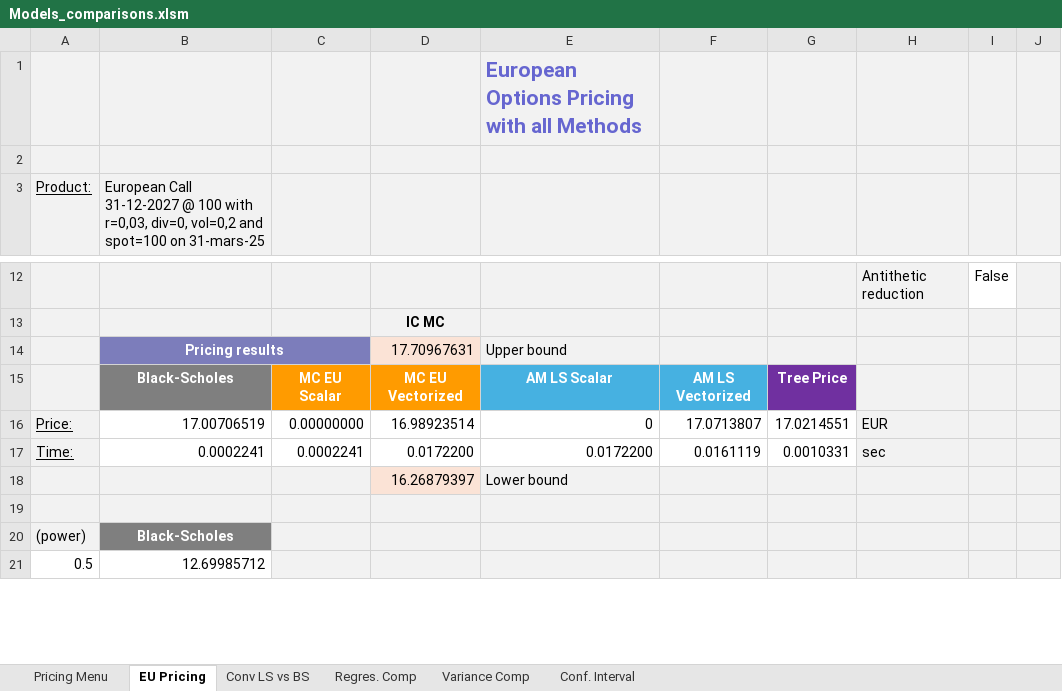
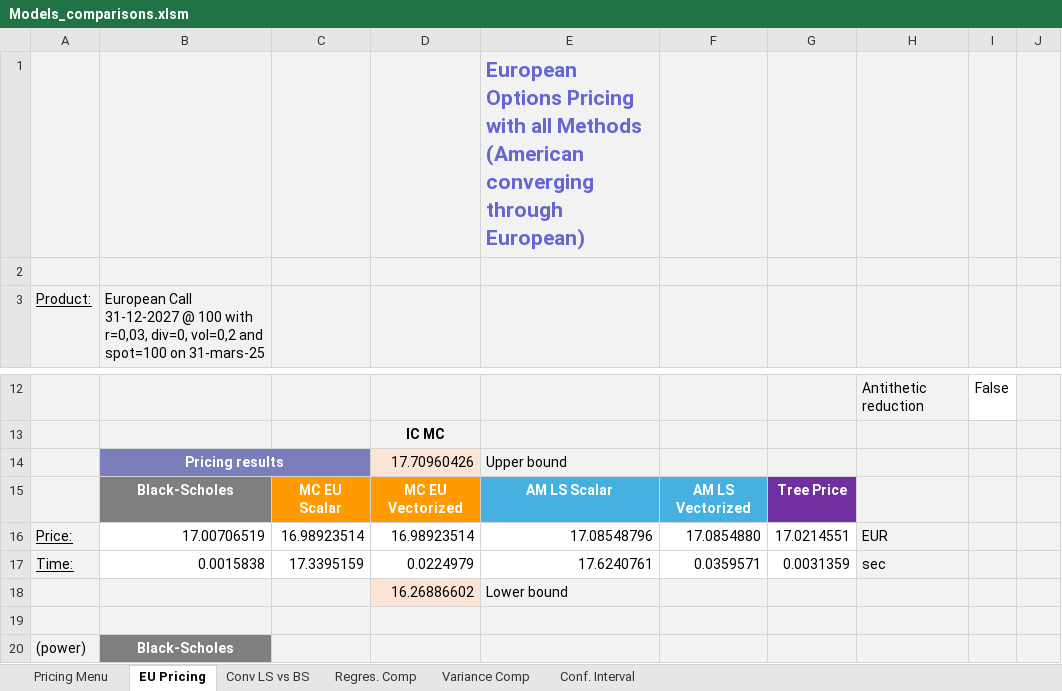
Before and after one commit to Ryhvn/Longstaff-and-Schwarz-Pricing-Model, an Excel workbook: Models_comparisons.xlsm, sheet EU Pricing, drawn as a sheet; only a part is shown, gaps mark what is left out; the shorter side is filled out with more unchanged rows; values as stored, in another font and other column widths than the file's, no borders; charts and pictures and conditional formats not drawn; the diff names each change by its address in the sheet, - before the commit and + after, or states it on an @@ line.

```diff
--- a/Models_comparisons.xlsm (sheet EU Pricing)
+++ b/Models_comparisons.xlsm (sheet EU Pricing)
-E1: …all Methods
+E1: …all Methods (American converging through European)
-D14: 17.70967631
+D14: 17.70960426
-C16: 0.00000000
+C16: 16.98923514
-E16: 0
+E16: 17.08548796
-F16: 17.0713807
+F16: 17.0854880
-B17: 0.0002241
+B17: 0.0015838
-C17: 0.0002241
+C17: 17.3395159
-D17: 0.0172200
+D17: 0.0224979
-E17: 0.0172200
+E17: 17.6240761
-F17: 0.0161119
+F17: 0.0359571
-G17: 0.0010331
+G17: 0.0031359
-D18: 16.26879397
+D18: 16.26886602
```
Also changed, not shown: sheet Conv LS vs BS, sheet Pricing Menu, formulas that keep their value, charts or pictures, 8 other files.
